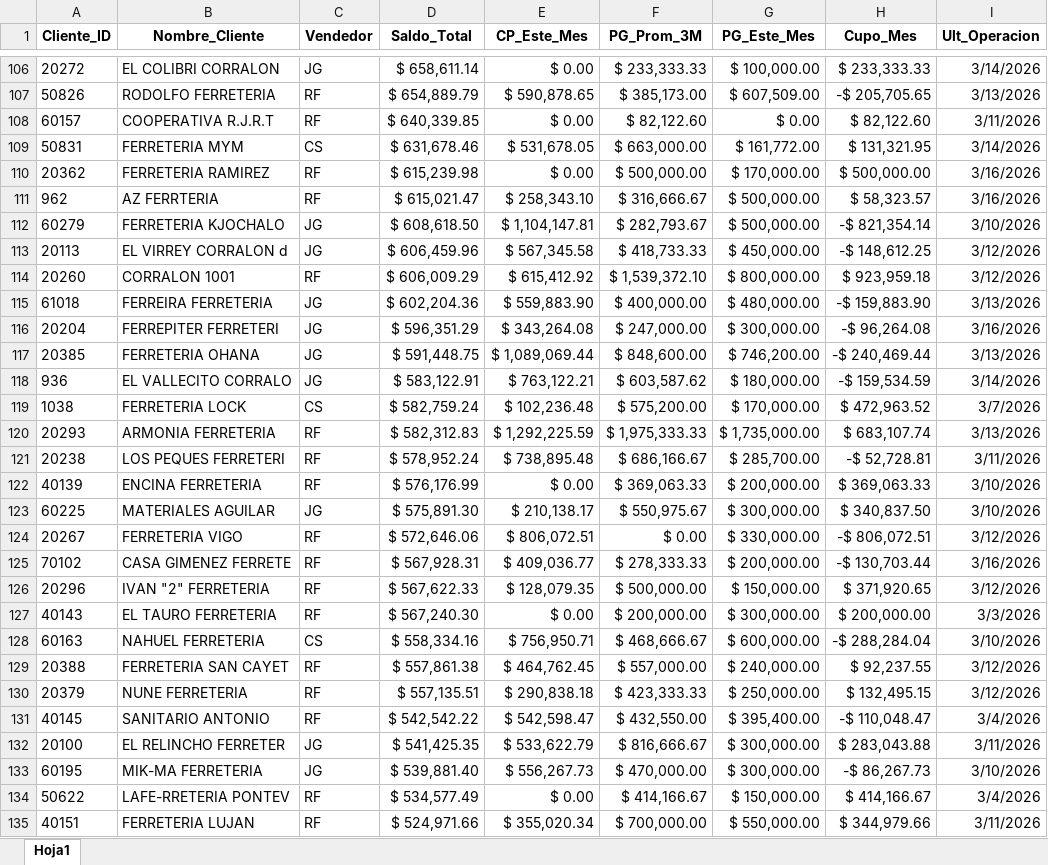
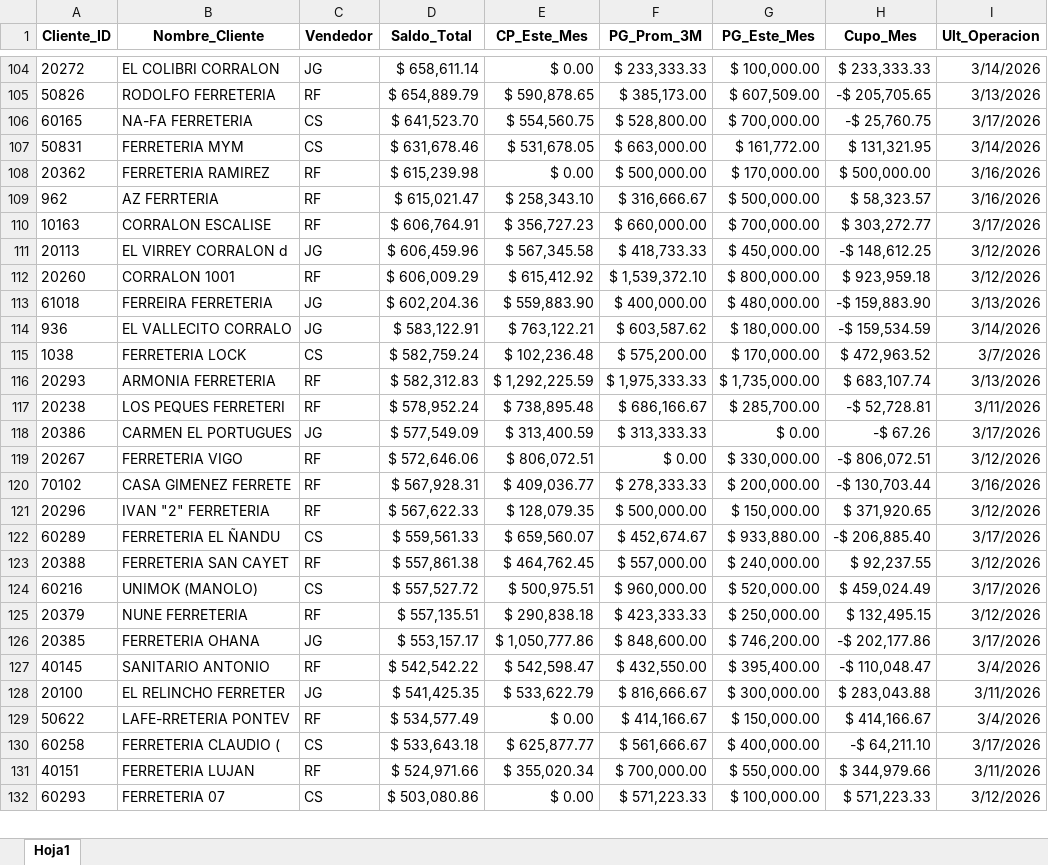
Before and after one commit to ferremax-cat/pinterest-f, an Excel workbook: excel/clientes_finanzas.xlsx, sheet Hoja1, drawn as a sheet; only a part is shown, gaps mark what is left out; the shorter side is filled out with more unchanged rows; values as stored, in another font and other column widths than the file's, no borders; removed rows and columns are numbered as before the commit, all else as after; the diff covers the shown part only; the diff names each change by its address in the sheet, - before the commit and + after, or states it on an @@ line.

```diff
--- a/excel/clientes_finanzas.xlsx (sheet Hoja1)
+++ b/excel/clientes_finanzas.xlsx (sheet Hoja1)
-row 108: 60157 | COOPERATIVA R.J.R.T | RF | $ 640,339.85 | $ 0.00 | $ 82,122.60 | $ 0.00 | $ 82,122.60 | 3/11/2026
+row 106: 60165 | NA-FA FERRETERIA | CS | $ 641,523.70 | $ 554,560.75 | $ 528,800.00 | $ 700,000.00 | -$ 25,760.75 | 3/17/2026
-row 112: 60279 | FERRETERIA KJOCHALO | JG | $ 608,618.50 | $ 1,104,147.81 | $ 282,793.67 | $ 500,000.00 | -$ 821,354.14 | 3/10/2026
+row 110: 10163 | CORRALON ESCALISE | RF | $ 606,764.91 | $ 356,727.23 | $ 660,000.00 | $ 700,000.00 | $ 303,272.77 | 3/17/2026
-row 116: 20204 | FERREPITER FERRETERI | JG | $ 596,351.29 | $ 343,264.08 | $ 247,000.00 | $ 300,000.00 | -$ 96,264.08 | 3/16/2026
-row 117: 20385 | FERRETERIA OHANA | JG | $ 591,448.75 | $ 1,089,069.44 | $ 848,600.00 | $ 746,200.00 | -$ 240,469.44 | 3/13/2026
-row 122: 40139 | ENCINA FERRETERIA | RF | $ 576,176.99 | $ 0.00 | $ 369,063.33 | $ 200,000.00 | $ 369,063.33 | 3/10/2026
-row 123: 60225 | MATERIALES AGUILAR | JG | $ 575,891.30 | $ 210,138.17 | $ 550,975.67 | $ 300,000.00 | $ 340,837.50 | 3/10/2026
+row 118: 20386 | CARMEN EL PORTUGUES | JG | $ 577,549.09 | $ 313,400.59 | $ 313,333.33 | $ 0.00 | -$ 67.26 | 3/17/2026
-row 127: 40143 | EL TAURO FERRETERIA | RF | $ 567,240.30 | $ 0.00 | $ 200,000.00 | $ 300,000.00 | $ 200,000.00 | 3/3/2026
-row 128: 60163 | NAHUEL FERRETERIA | CS | $ 558,334.16 | $ 756,950.71 | $ 468,666.67 | $ 600,000.00 | -$ 288,284.04 | 3/10/2026
+row 122: 60289 | FERRETERIA EL ÑANDU | CS | $ 559,561.33 | $ 659,560.07 | $ 452,674.67 | $ 933,880.00 | -$ 206,885.40 | 3/17/2026
+row 124: 60216 | UNIMOK (MANOLO) | CS | $ 557,527.72 | $ 500,975.51 | $ 960,000.00 | $ 520,000.00 | $ 459,024.49 | 3/17/2026
+row 126: 20385 | FERRETERIA OHANA | JG | $ 553,157.17 | $ 1,050,777.86 | $ 848,600.00 | $ 746,200.00 | -$ 202,177.86 | 3/17/2026
-row 133: 60195 | MIK-MA FERRETERIA | JG | $ 539,881.40 | $ 556,267.73 | $ 470,000.00 | $ 300,000.00 | -$ 86,267.73 | 3/10/2026
+row 130: 60258 | FERRETERIA CLAUDIO ( | CS | $ 533,643.18 | $ 625,877.77 | $ 561,666.67 | $ 400,000.00 | -$ 64,211.10 | 3/17/2026
```
Also changed, not shown: 81 added rows, 79 removed rows, 4 moved rows and 34 edited cells elsewhere in this sheet, excel/PRODUCTOS.xlsx, imagenes_drive.xlsx, 11 other files.
